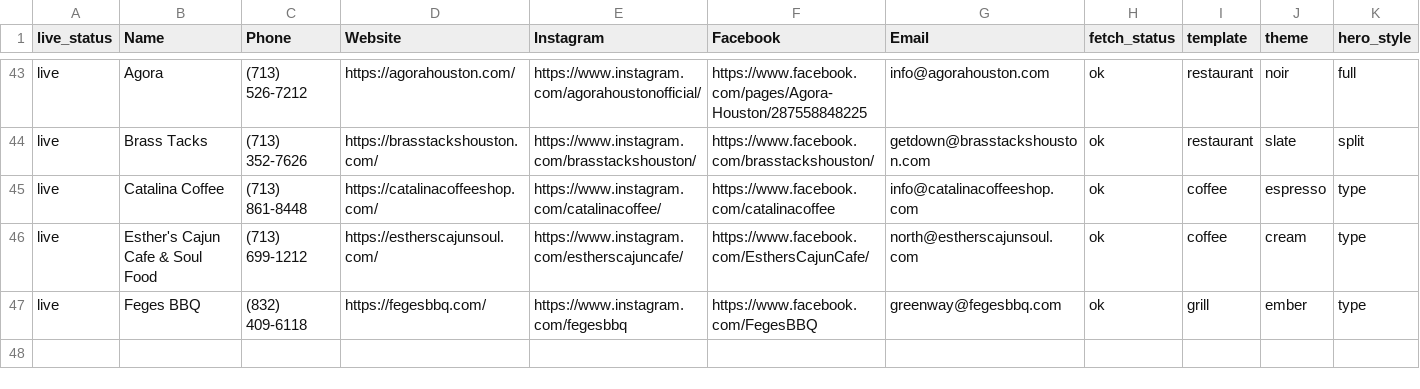
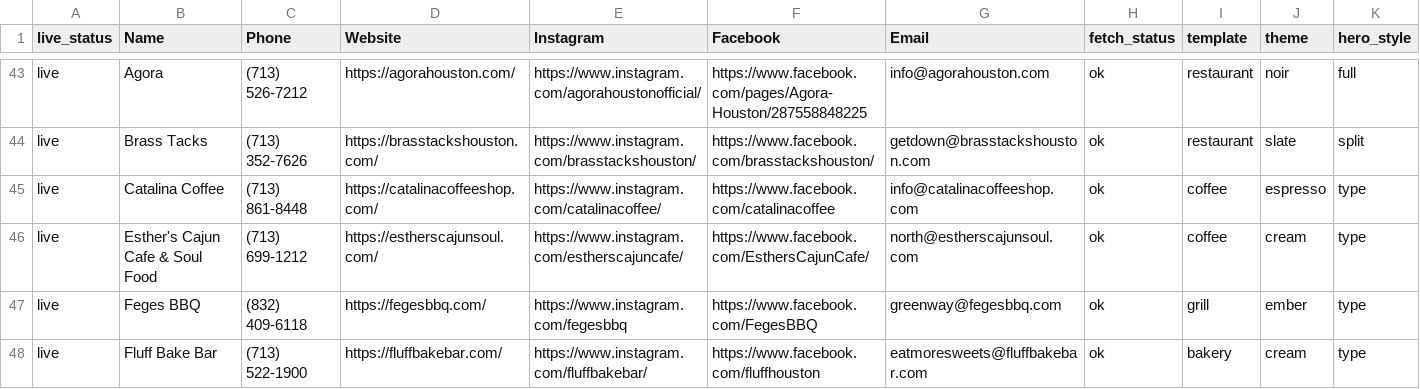
Before and after one commit to ATTIQSHAH/site-factory, a CSV file: results/live_leads.csv, drawn as a sheet; only a part is shown, gaps mark what is left out; rows hold the shown columns only; the diff names each change by its address in the sheet, - before the commit and + after, or states it on an @@ line.

Commit message:
live status

```diff
--- a/results/live_leads.csv
+++ b/results/live_leads.csv
+row 48: live | Fluff Bake Bar | (713) 522-1900 | https://fluffbakebar.com/ | https://www.instagram.com/fluffbakebar/ | https://www.facebook.com/fluffhouston | eatmoresweets@fluffbakebar.com | ok | bakery | cream | type
```
Also changed, not shown: results/websites_tab.csv, 1 other file.
